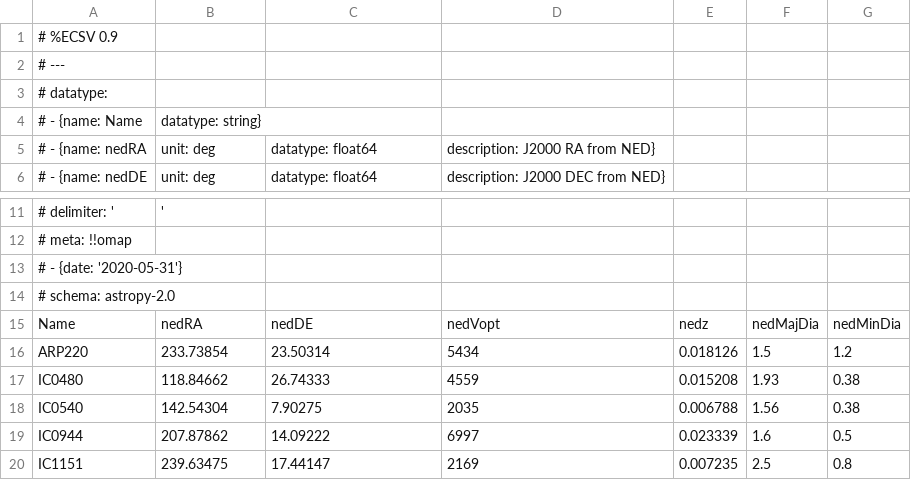
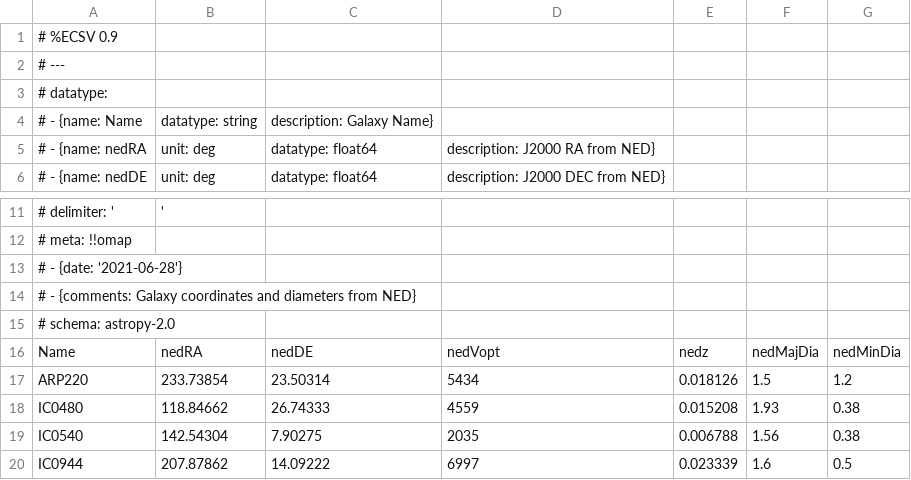
Before and after one commit to tonywong94/edge_pydb, a CSV file: edge_pydb/dat_glob/external/edge_ned.csv, drawn as a sheet; only a part is shown, gaps mark what is left out; the shorter side is filled out with more unchanged rows.

```diff
--- a/edge_pydb/dat_glob/external/edge_ned.csv
+++ b/edge_pydb/dat_glob/external/edge_ned.csv
@@ -3,3 +3,3 @@
 # datatype:
-# - {name: Name, datatype: string}
+# - {name: Name, datatype: string, description: Galaxy Name}
 # - {name: nedRA, unit: deg, datatype: float64, description: J2000 RA from NED}
@@ -12,3 +12,4 @@
 # meta: !!omap
-# - {date: '2020-05-31'}
+# - {date: '2021-06-28'}
+# - {comments: Galaxy coordinates and diameters from NED}
 # schema: astropy-2.0
```
Also changed, not shown: edge_pydb/dat_glob/external/edge_leda.csv, edge_pydb/dat_glob/external/edge_nsa.csv, 29 other files.
